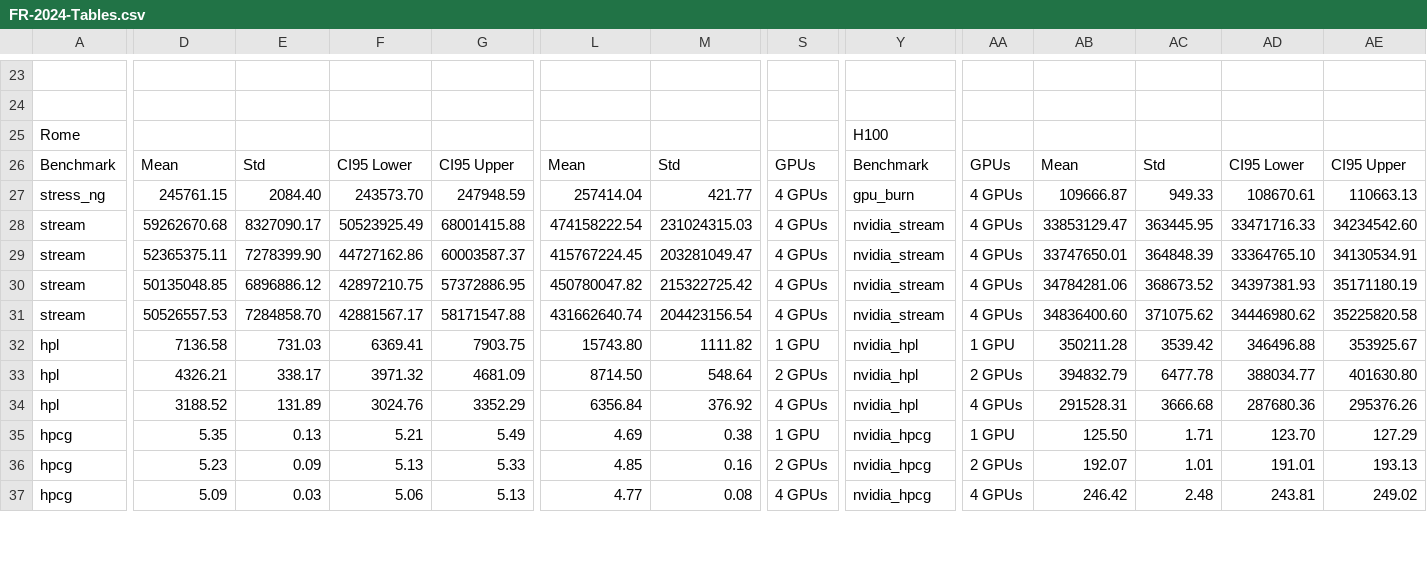
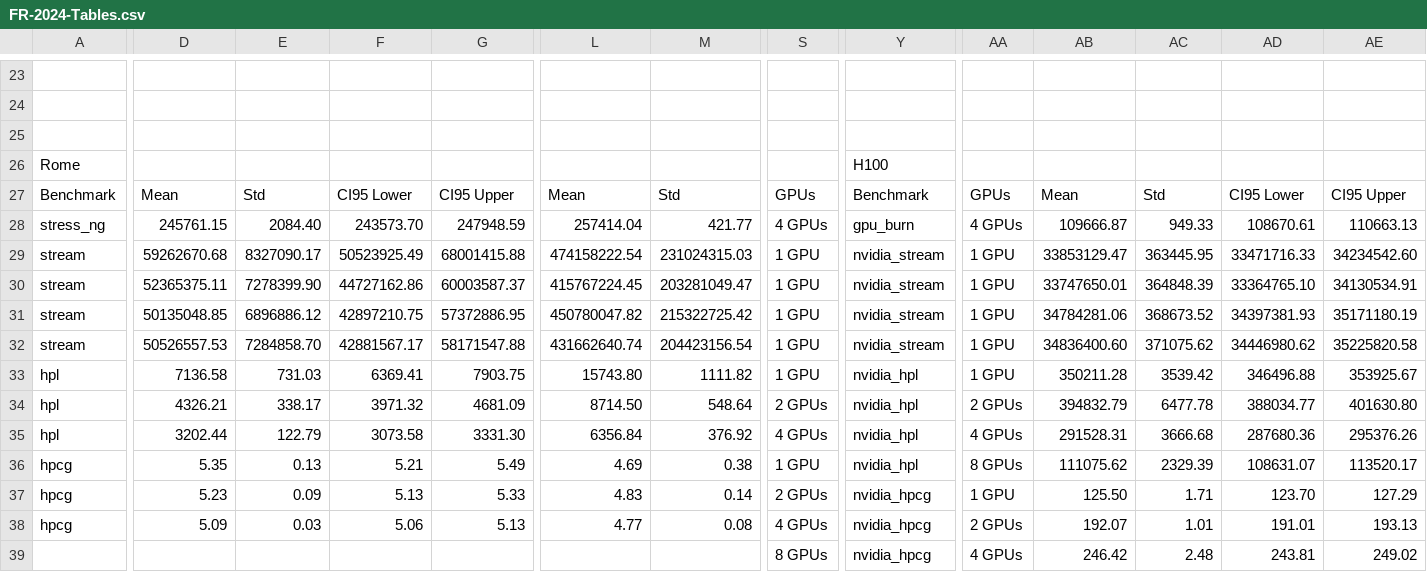
Before and after one commit to generalnobody/sustainabench, a CSV file: plotting/performance_per_carbon_tables/FR-2024-Tables.csv, drawn as a sheet; only a part is shown, gaps mark what is left out; addresses are those after the commit; rows hold the shown columns only; the diff covers the shown part only; the diff names each change by its address in the sheet, - before the commit and + after, or states it on an @@ line.

```diff
--- a/plotting/performance_per_carbon_tables/FR-2024-Tables.csv
+++ b/plotting/performance_per_carbon_tables/FR-2024-Tables.csv
+row 25: (empty)
-S29:S32: 4 GPUs
+S29:S32: 1 GPU
-AA29:AA32: 4 GPUs
+AA29:AA32: 1 GPU
-D35: 3188.52
+D35: 3202.44
-E35: 131.89
+E35: 122.79
-F35: 3024.76
+F35: 3073.58
-G35: 3352.29
+G35: 3331.30
-Y36: nvidia_hpcg
+Y36: nvidia_hpl
-AA36: 1 GPU
+AA36: 8 GPUs
-AB36: 125.50
+AB36: 111075.62
-AC36: 1.71
+AC36: 2329.39
-AD36: 123.70
+AD36: 108631.07
-AE36: 127.29
+AE36: 113520.17
-L37: 4.85
+L37: 4.83
-M37: 0.16
+M37: 0.14
-AA37: 2 GPUs
+AA37: 1 GPU
-AB37: 192.07
+AB37: 125.50
-AC37: 1.01
+AC37: 1.71
-AD37: 191.01
+AD37: 123.70
-AE37: 193.13
+AE37: 127.29
-AA38: 4 GPUs
+AA38: 2 GPUs
-AB38: 246.42
+AB38: 192.07
-AC38: 2.48
+AC38: 1.01
-AD38: 243.81
+AD38: 191.01
-AE38: 249.02
+AE38: 193.13
+row 39:  |  |  |  |  |  |  | 8 GPUs | nvidia_hpcg | 4 GPUs | 246.42 | 2.48 | 243.81 | 249.02
```
Also changed, not shown: 1 added row and 51 edited cells elsewhere in this file, plotting/performance_per_carbon_tables/NL-2022-Tables.csv, plotting/performance_per_carbon_tables/NL-2024-Tables.csv, 9 other files.
